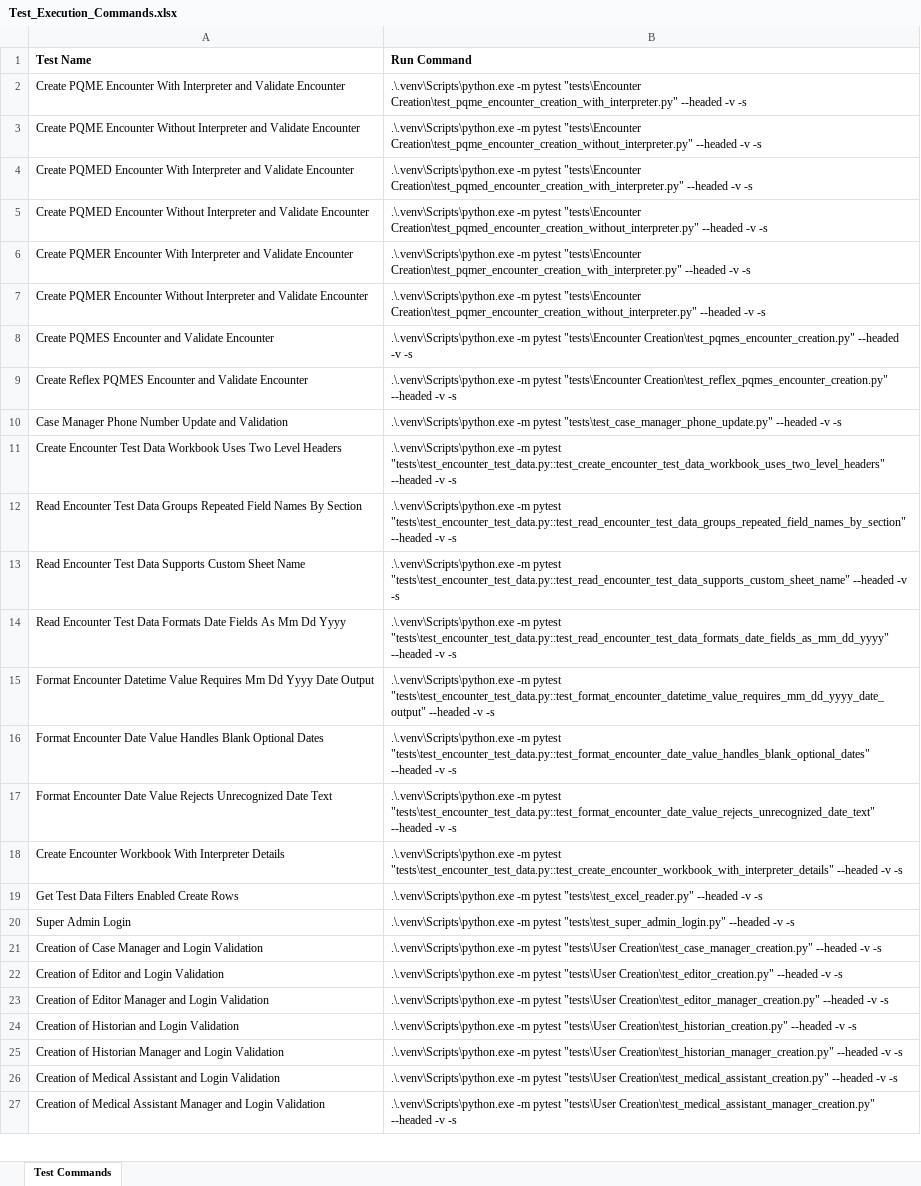
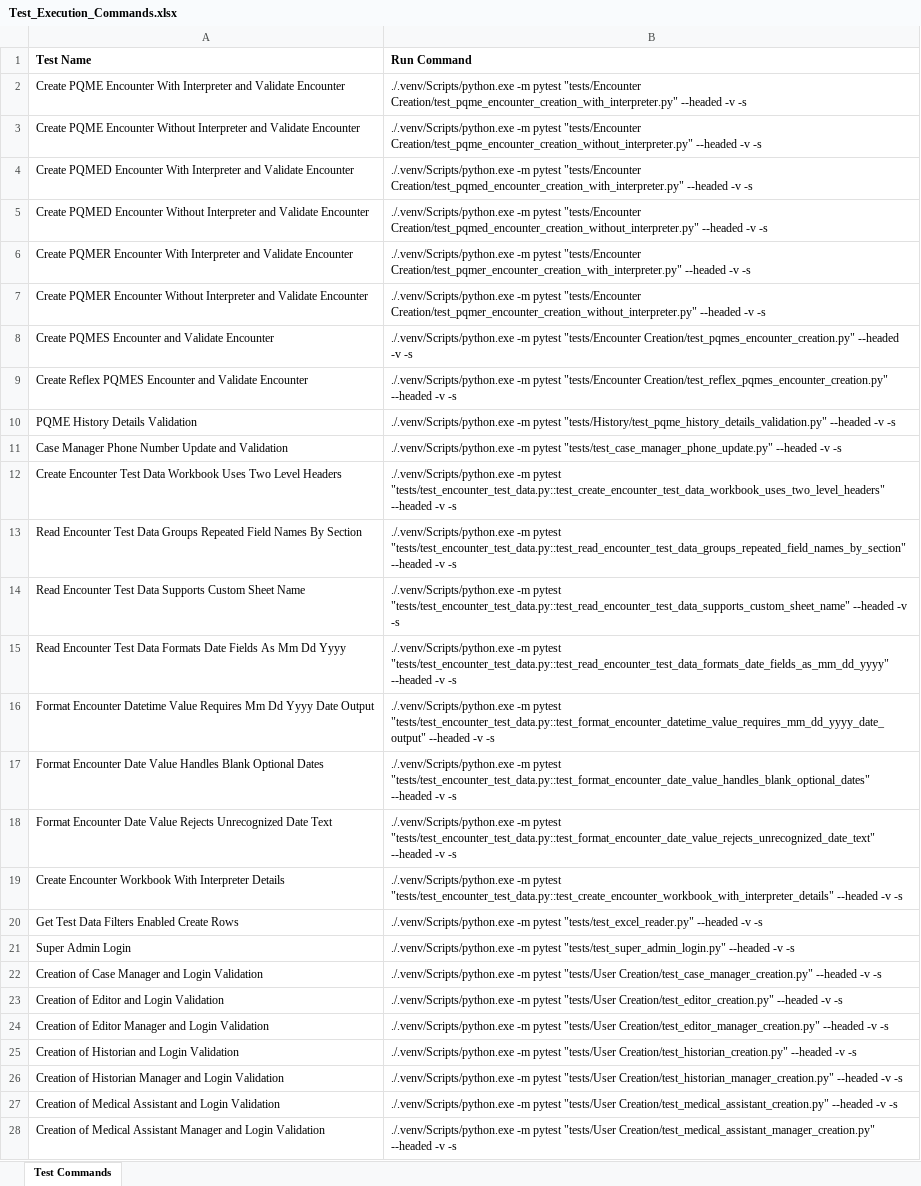
Before and after one commit to rishimalviya2303-rs/OrthoLegal_Test_Automation_PY, an Excel workbook: test_data/Test_Execution_Commands.xlsx, sheet Test Commands, drawn as a sheet; only a part is shown; values as stored, in another font and other column widths than the file's, no borders; addresses are those after the commit; the diff covers the shown part only; the diff names each change by its address in the sheet, - before the commit and + after, or states it on an @@ line.

Commit message:
Initial commit - OrthoLegal Test Automation PY

```diff
--- a/test_data/Test_Execution_Commands.xlsx (sheet Test Commands)
+++ b/test_data/Test_Execution_Commands.xlsx (sheet Test Commands)
-B2 (Run Command): .\.venv\Scripts\python.exe -m pytest "tests\Encounter Creation\test_pqme_encounter_creation_with_interpreter.py" --headed -v…
+B2 (Run Command): ./.venv/Scripts/python.exe -m pytest "tests/Encounter Creation/test_pqme_encounter_creation_with_interpreter.py" --headed -v…
-B3 (Run Command): .\.venv\Scripts\python.exe -m pytest "tests\Encounter Creation\test_pqme_encounter_creation_without_interpreter.py" --headed -v…
+B3 (Run Command): ./.venv/Scripts/python.exe -m pytest "tests/Encounter Creation/test_pqme_encounter_creation_without_interpreter.py" --headed -v…
-B4 (Run Command): .\.venv\Scripts\python.exe -m pytest "tests\Encounter Creation\test_pqmed_encounter_creation_with_interpreter.py" --headed -v…
+B4 (Run Command): ./.venv/Scripts/python.exe -m pytest "tests/Encounter Creation/test_pqmed_encounter_creation_with_interpreter.py" --headed -v…
-B5 (Run Command): .\.venv\Scripts\python.exe -m pytest "tests\Encounter Creation\test_pqmed_encounter_creation_without_interpreter.py" --headed -v…
+B5 (Run Command): ./.venv/Scripts/python.exe -m pytest "tests/Encounter Creation/test_pqmed_encounter_creation_without_interpreter.py" --headed -v…
-B6 (Run Command): .\.venv\Scripts\python.exe -m pytest "tests\Encounter Creation\test_pqmer_encounter_creation_with_interpreter.py" --headed -v…
+B6 (Run Command): ./.venv/Scripts/python.exe -m pytest "tests/Encounter Creation/test_pqmer_encounter_creation_with_interpreter.py" --headed -v…
-B7 (Run Command): .\.venv\Scripts\python.exe -m pytest "tests\Encounter Creation\test_pqmer_encounter_creation_without_interpreter.py" --headed -v…
+B7 (Run Command): ./.venv/Scripts/python.exe -m pytest "tests/Encounter Creation/test_pqmer_encounter_creation_without_interpreter.py" --headed -v…
-B8 (Run Command): .\.venv\Scripts\python.exe -m pytest "tests\Encounter Creation\test_pqmes_encounter_creation.py" --headed -v…
+B8 (Run Command): ./.venv/Scripts/python.exe -m pytest "tests/Encounter Creation/test_pqmes_encounter_creation.py" --headed -v…
-B9 (Run Command): .\.venv\Scripts\python.exe -m pytest "tests\Encounter Creation\test_reflex_pqmes_encounter_creation.py" --headed -v…
+B9 (Run Command): ./.venv/Scripts/python.exe -m pytest "tests/Encounter Creation/test_reflex_pqmes_encounter_creation.py" --headed -v…
+row 10: PQME History Details Validation | ./.venv/Scripts/python.exe -m pytest "tests/History/test_pqme_history_details_validation.py" --headed -v -s
-B11 (Run Command): .\.venv\Scripts\python.exe -m pytest "tests\test_case_manager_phone_update.py" --headed -v…
+B11 (Run Command): ./.venv/Scripts/python.exe -m pytest "tests/test_case_manager_phone_update.py" --headed -v…
-B12 (Run Command): .\.venv\Scripts\python.exe -m pytest "tests\test_encounter_test_data.py::test_create_encounter_test_data_workbook_uses_two_level_headers" --headed -v…
+B12 (Run Command): ./.venv/Scripts/python.exe -m pytest "tests/test_encounter_test_data.py::test_create_encounter_test_data_workbook_uses_two_level_headers" --headed -v…
-B13 (Run Command): .\.venv\Scripts\python.exe -m pytest "tests\test_encounter_test_data.py::test_read_encounter_test_data_groups_repeated_field_names_by_section" --headed -v…
+B13 (Run Command): ./.venv/Scripts/python.exe -m pytest "tests/test_encounter_test_data.py::test_read_encounter_test_data_groups_repeated_field_names_by_section" --headed -v…
-B14 (Run Command): .\.venv\Scripts\python.exe -m pytest "tests\test_encounter_test_data.py::test_read_encounter_test_data_supports_custom_sheet_name" --headed -v…
+B14 (Run Command): ./.venv/Scripts/python.exe -m pytest "tests/test_encounter_test_data.py::test_read_encounter_test_data_supports_custom_sheet_name" --headed -v…
-B15 (Run Command): .\.venv\Scripts\python.exe -m pytest "tests\test_encounter_test_data.py::test_read_encounter_test_data_formats_date_fields_as_mm_dd_yyyy" --headed -v…
+B15 (Run Command): ./.venv/Scripts/python.exe -m pytest "tests/test_encounter_test_data.py::test_read_encounter_test_data_formats_date_fields_as_mm_dd_yyyy" --headed -v…
-B16 (Run Command): .\.venv\Scripts\python.exe -m pytest "tests\test_encounter_test_data.py::test_format_encounter_datetime_value_requires_mm_dd_yyyy_date_output" --headed -v…
+B16 (Run Command): ./.venv/Scripts/python.exe -m pytest "tests/test_encounter_test_data.py::test_format_encounter_datetime_value_requires_mm_dd_yyyy_date_output" --headed -v…
-B17 (Run Command): .\.venv\Scripts\python.exe -m pytest "tests\test_encounter_test_data.py::test_format_encounter_date_value_handles_blank_optional_dates" --headed -v…
+B17 (Run Command): ./.venv/Scripts/python.exe -m pytest "tests/test_encounter_test_data.py::test_format_encounter_date_value_handles_blank_optional_dates" --headed -v…
-B18 (Run Command): .\.venv\Scripts\python.exe -m pytest "tests\test_encounter_test_data.py::test_format_encounter_date_value_rejects_unrecognized_date_text" --headed -v…
+B18 (Run Command): ./.venv/Scripts/python.exe -m pytest "tests/test_encounter_test_data.py::test_format_encounter_date_value_rejects_unrecognized_date_text" --headed -v…
-B19 (Run Command): .\.venv\Scripts\python.exe -m pytest "tests\test_encounter_test_data.py::test_create_encounter_workbook_with_interpreter_details" --headed -v…
+B19 (Run Command): ./.venv/Scripts/python.exe -m pytest "tests/test_encounter_test_data.py::test_create_encounter_workbook_with_interpreter_details" --headed -v…
-B20 (Run Command): .\.venv\Scripts\python.exe -m pytest "tests\test_excel_reader.py" --headed -v…
+B20 (Run Command): ./.venv/Scripts/python.exe -m pytest "tests/test_excel_reader.py" --headed -v…
-B21 (Run Command): .\.venv\Scripts\python.exe -m pytest "tests\test_super_admin_login.py" --headed -v…
+B21 (Run Command): ./.venv/Scripts/python.exe -m pytest "tests/test_super_admin_login.py" --headed -v…
-B22 (Run Command): .\.venv\Scripts\python.exe -m pytest "tests\User Creation\test_case_manager_creation.py" --headed -v…
+B22 (Run Command): ./.venv/Scripts/python.exe -m pytest "tests/User Creation/test_case_manager_creation.py" --headed -v…
-B23 (Run Command): .\.venv\Scripts\python.exe -m pytest "tests\User Creation\test_editor_creation.py" --headed -v…
+B23 (Run Command): ./.venv/Scripts/python.exe -m pytest "tests/User Creation/test_editor_creation.py" --headed -v…
-B24 (Run Command): .\.venv\Scripts\python.exe -m pytest "tests\User Creation\test_editor_manager_creation.py" --headed -v…
+B24 (Run Command): ./.venv/Scripts/python.exe -m pytest "tests/User Creation/test_editor_manager_creation.py" --headed -v…
-B25 (Run Command): .\.venv\Scripts\python.exe -m pytest "tests\User Creation\test_historian_creation.py" --headed -v…
+B25 (Run Command): ./.venv/Scripts/python.exe -m pytest "tests/User Creation/test_historian_creation.py" --headed -v…
-B26 (Run Command): .\.venv\Scripts\python.exe -m pytest "tests\User Creation\test_historian_manager_creation.py" --headed -v…
+B26 (Run Command): ./.venv/Scripts/python.exe -m pytest "tests/User Creation/test_historian_manager_creation.py" --headed -v…
-B27 (Run Command): .\.venv\Scripts\python.exe -m pytest "tests\User Creation\test_medical_assistant_creation.py" --headed -v…
+B27 (Run Command): ./.venv/Scripts/python.exe -m pytest "tests/User Creation/test_medical_assistant_creation.py" --headed -v…
-B28 (Run Command): .\.venv\Scripts\python.exe -m pytest "tests\User Creation\test_medical_assistant_manager_creation.py" --headed -v…
+B28 (Run Command): ./.venv/Scripts/python.exe -m pytest "tests/User Creation/test_medical_assistant_manager_creation.py" --headed -v…
```
Also changed, not shown: 3 edited cells elsewhere in this sheet, test_data/PQME_Encounter_Test_Data.xlsx, 36 other files.
